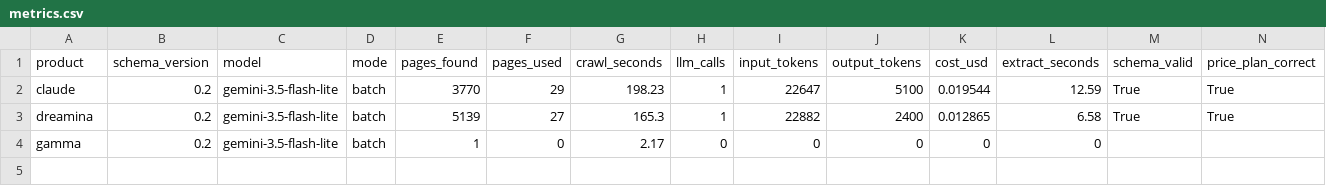
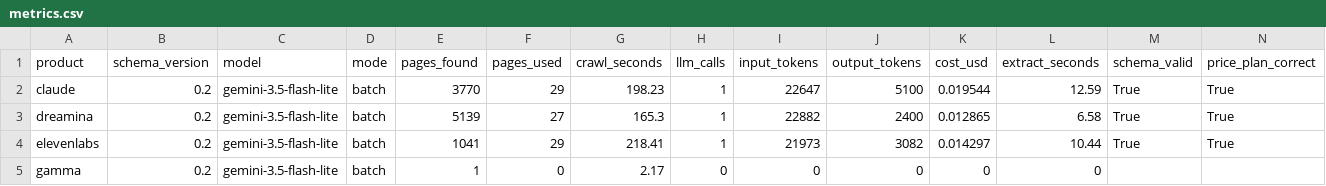
Before and after one commit to PotatoMine725/AI-review-hoang, a CSV file: spikes/m1-crawl-extract/output/metrics.csv, drawn as a sheet; only a part is shown; rows hold the shown columns only; the diff names each change by its address in the sheet, - before the commit and + after, or states it on an @@ line.

```diff
--- a/spikes/m1-crawl-extract/output/metrics.csv
+++ b/spikes/m1-crawl-extract/output/metrics.csv
+row 4: elevenlabs | 0.2 | gemini-3.5-flash-lite | batch | 1041 | 29 | 218.41 | 1 | 21973 | 3082 | 0.014297 | 10.44 | True | True
```
Also changed, not shown: 6 other files.
